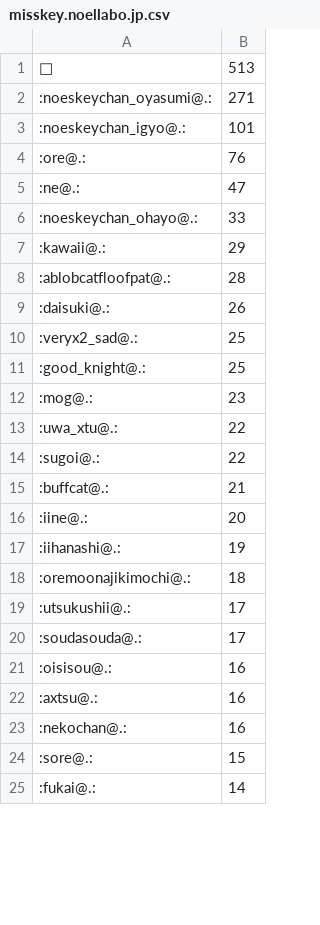
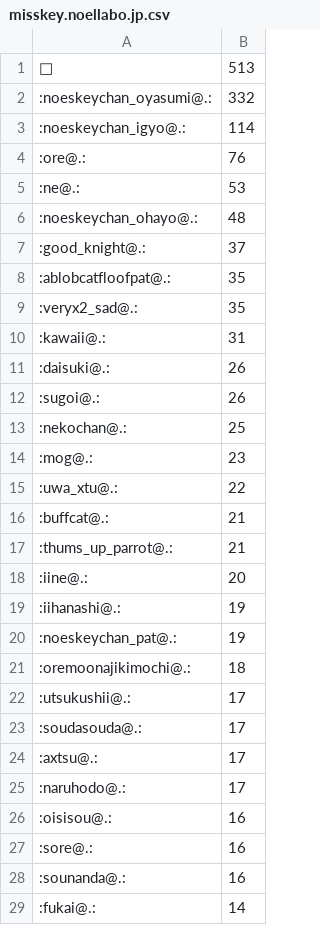
Before and after one commit to haborite/emoji_ski, a CSV file: misskey.noellabo.jp/misskey.noellabo.jp.csv, drawn as a sheet; only a part is shown; the diff covers the shown part only.

```diff
--- a/misskey.noellabo.jp/misskey.noellabo.jp.csv
+++ b/misskey.noellabo.jp/misskey.noellabo.jp.csv
@@ -1,18 +1,21 @@
 🎉,513
-:noeskeychan_oyasumi@.:,271
-:noeskeychan_igyo@.:,101
+:noeskeychan_oyasumi@.:,332
+:noeskeychan_igyo@.:,114
 :ore@.:,76
-:ne@.:,47
-:noeskeychan_ohayo@.:,33
-:kawaii@.:,29
-:ablobcatfloofpat@.:,28
+:ne@.:,53
+:noeskeychan_ohayo@.:,48
+:good_knight@.:,37
+:ablobcatfloofpat@.:,35
+:veryx2_sad@.:,35
+:kawaii@.:,31
 :daisuki@.:,26
-:veryx2_sad@.:,25
-:good_knight@.:,25
+:sugoi@.:,26
+:nekochan@.:,25
 :mog@.:,23
 :uwa_xtu@.:,22
-:sugoi@.:,22
 :buffcat@.:,21
+:thums_up_parrot@.:,21
 :iine@.:,20
 :iihanashi@.:,19
+:noeskeychan_pat@.:,19
 :oremoonajikimochi@.:,18
@@ -20,6 +23,7 @@
 :soudasouda@.:,17
+:axtsu@.:,17
+:naruhodo@.:,17
 :oisisou@.:,16
-:axtsu@.:,16
-:nekochan@.:,16
-:sore@.:,15
+:sore@.:,16
+:sounanda@.:,16
 :fukai@.:,14
```
Also changed, not shown: 21 added rows, 17 removed rows and 27 edited cells elsewhere in this file, 2 other files.
